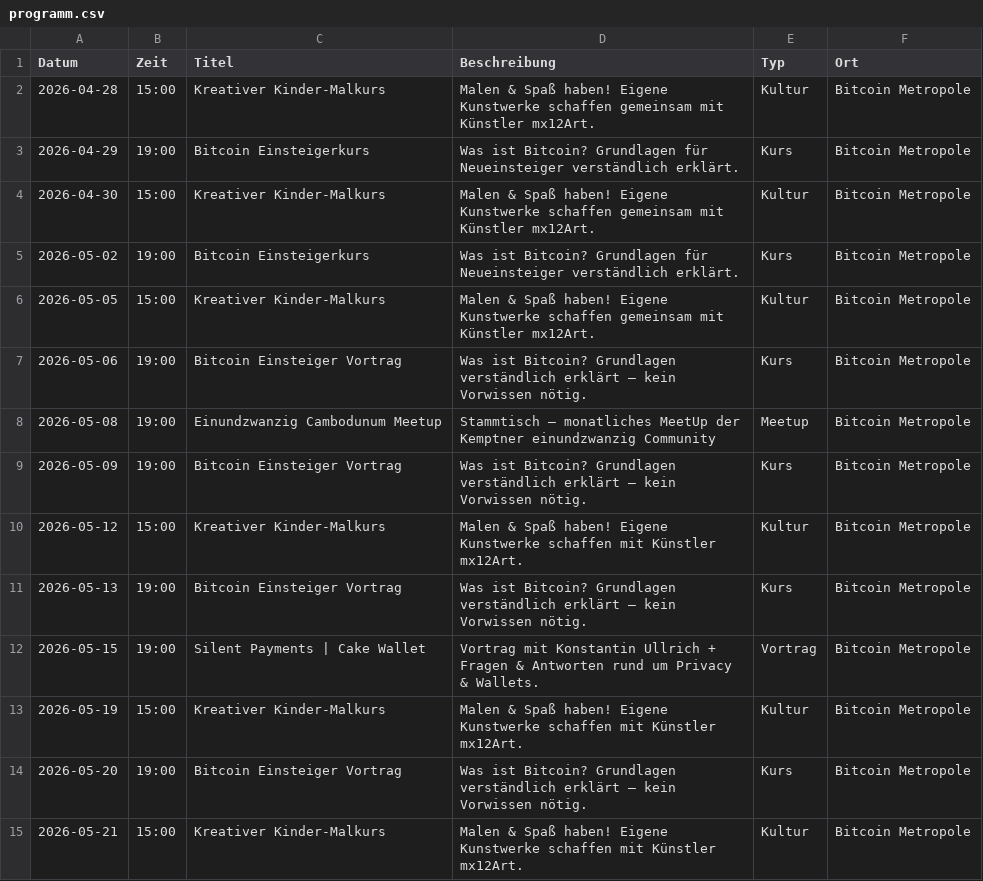
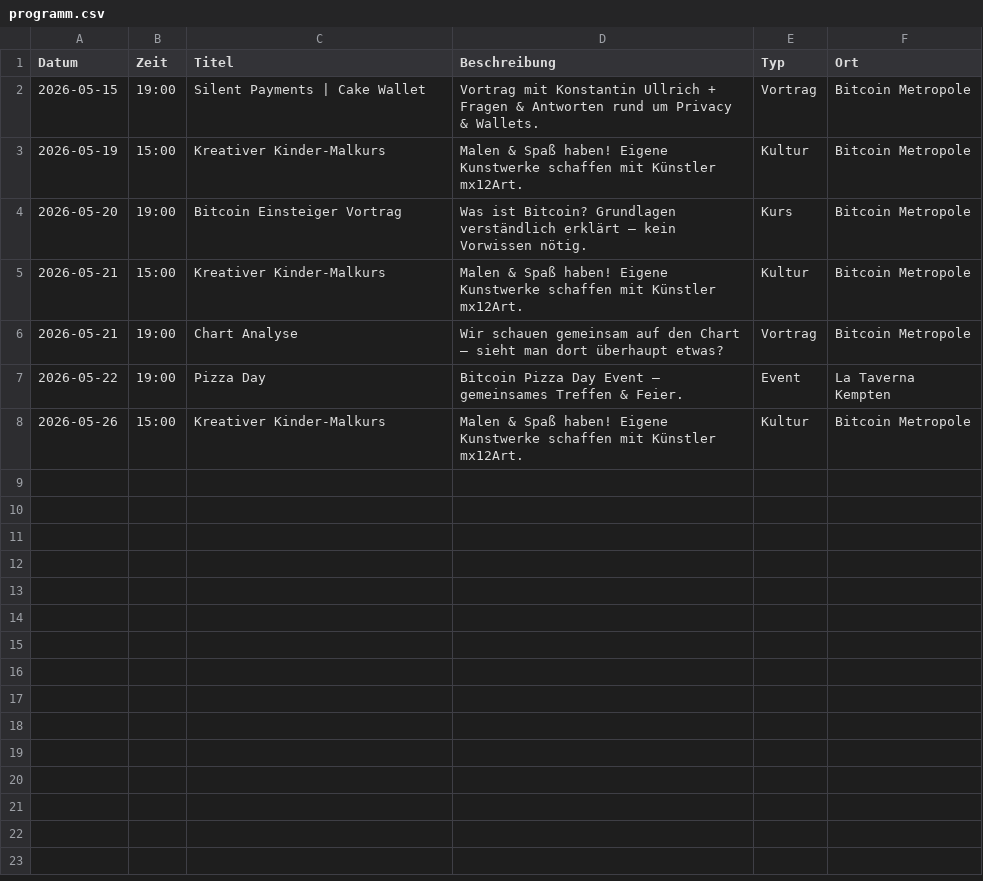
Before and after one commit to Razue/bitcoin_metropole_kempten, a CSV file: programm.csv, drawn as a sheet; only a part is shown; the shorter side is filled out with more unchanged rows; the diff names each change by its address in the sheet, - before the commit and + after, or states it on an @@ line.

Commit message:
Update programm.csv

```diff
--- a/programm.csv
+++ b/programm.csv
-row 2: 2026-04-28 | 15:00 | Kreativer Kinder-Malkurs | Malen & Spaß haben! Eigene Kunstwerke schaffen gemeinsam mit Künstler mx12Art. | Kultur | Bitcoin Metropole
-row 3: 2026-04-29 | 19:00 | Bitcoin Einsteigerkurs | Was ist Bitcoin? Grundlagen für Neueinsteiger verständlich erklärt. | Kurs | Bitcoin Metropole
-row 4: 2026-04-30 | 15:00 | Kreativer Kinder-Malkurs | Malen & Spaß haben! Eigene Kunstwerke schaffen gemeinsam mit Künstler mx12Art. | Kultur | Bitcoin Metropole
-row 5: 2026-05-02 | 19:00 | Bitcoin Einsteigerkurs | Was ist Bitcoin? Grundlagen für Neueinsteiger verständlich erklärt. | Kurs | Bitcoin Metropole
-row 6: 2026-05-05 | 15:00 | Kreativer Kinder-Malkurs | Malen & Spaß haben! Eigene Kunstwerke schaffen gemeinsam mit Künstler mx12Art. | Kultur | Bitcoin Metropole
-row 7: 2026-05-06 | 19:00 | Bitcoin Einsteiger Vortrag | Was ist Bitcoin? Grundlagen verständlich erklärt – kein Vorwissen nötig. | Kurs | Bitcoin Metropole
-row 8: 2026-05-08 | 19:00 | Einundzwanzig Cambodunum Meetup | Stammtisch – monatliches MeetUp der Kemptner einundzwanzig Community | Meetup | Bitcoin Metropole
-row 9: 2026-05-09 | 19:00 | Bitcoin Einsteiger Vortrag | Was ist Bitcoin? Grundlagen verständlich erklärt – kein Vorwissen nötig. | Kurs | Bitcoin Metropole
-row 10: 2026-05-12 | 15:00 | Kreativer Kinder-Malkurs | Malen & Spaß haben! Eigene Kunstwerke schaffen mit Künstler mx12Art. | Kultur | Bitcoin Metropole
-row 11: 2026-05-13 | 19:00 | Bitcoin Einsteiger Vortrag | Was ist Bitcoin? Grundlagen verständlich erklärt – kein Vorwissen nötig. | Kurs | Bitcoin Metropole
```
